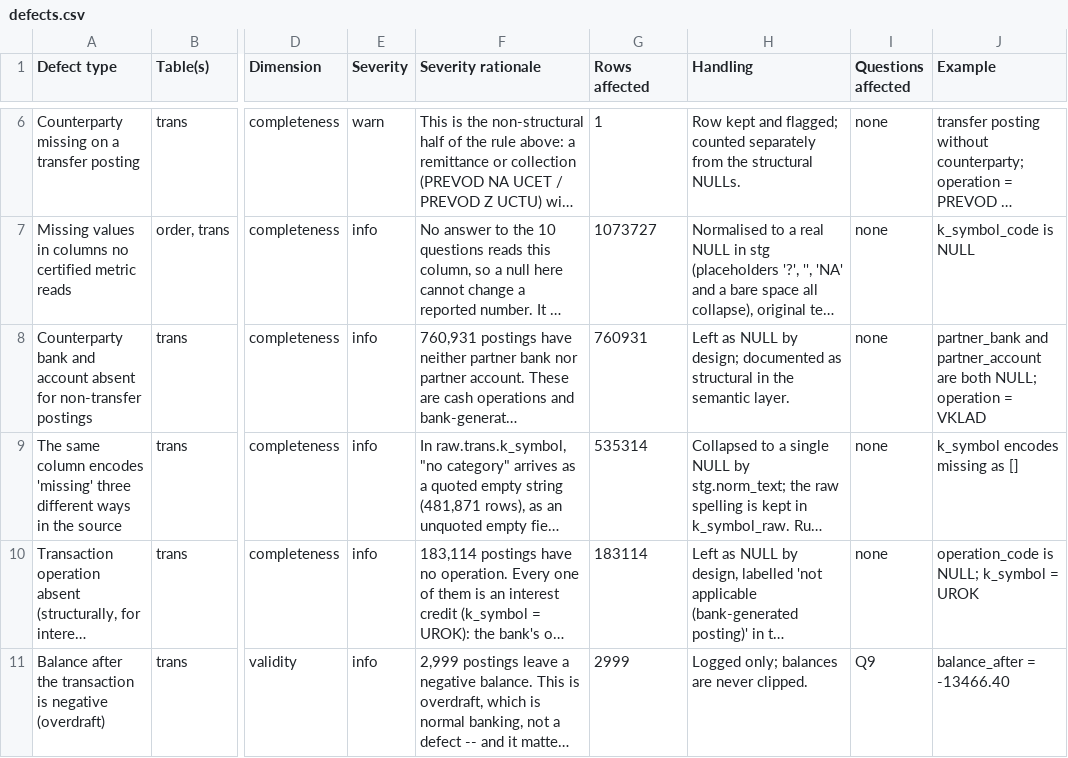
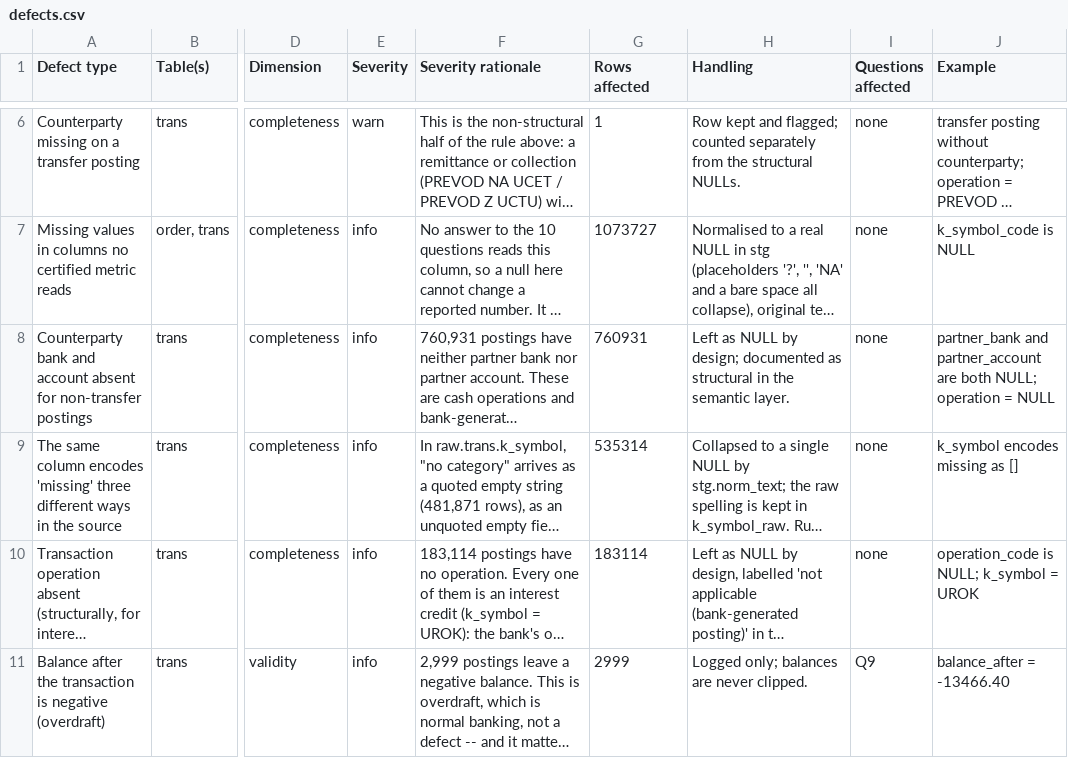
Before and after one commit to robindebruyne1234/Loan-valid-DQ, a CSV file: deliverables/defects.csv, drawn as a sheet; only a part is shown, gaps mark what is left out; long unchanged cells end in …; the diff names each change by its address in the sheet, - before the commit and + after, or states it on an @@ line.

```diff
--- a/deliverables/defects.csv
+++ b/deliverables/defects.csv
-J8 (Example): …operation = VKLAD
+J8 (Example): …operation = NULL
```
Also changed, not shown: 9 other files.
